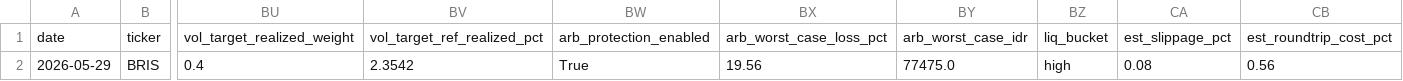
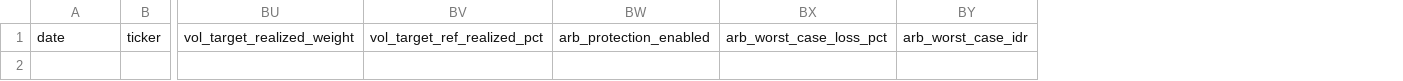
Before and after one commit to Rajapranata512/idx-trading-lab, a CSV file: reports/daily_report.csv, drawn as a sheet; only a part is shown, gaps mark what is left out; rows hold the shown columns only; the diff names each change by its address in the sheet, - before the commit and + after, or states it on an @@ line.

```diff
--- a/reports/daily_report.csv
+++ b/reports/daily_report.csv
-column BZ, row 1: liq_bucket
-column CA, row 1: est_slippage_pct
-column CB, row 1: est_roundtrip_cost_pct
-row 2: 2026-05-29 | BRIS | 0.4 | 2.3542 | True | 19.56 | 77475.0 | high | 0.08 | 0.56
```
Also changed, not shown: data/raw/prices_daily.csv, reports/model_v2_shadow_signals.csv, 45 other files.
